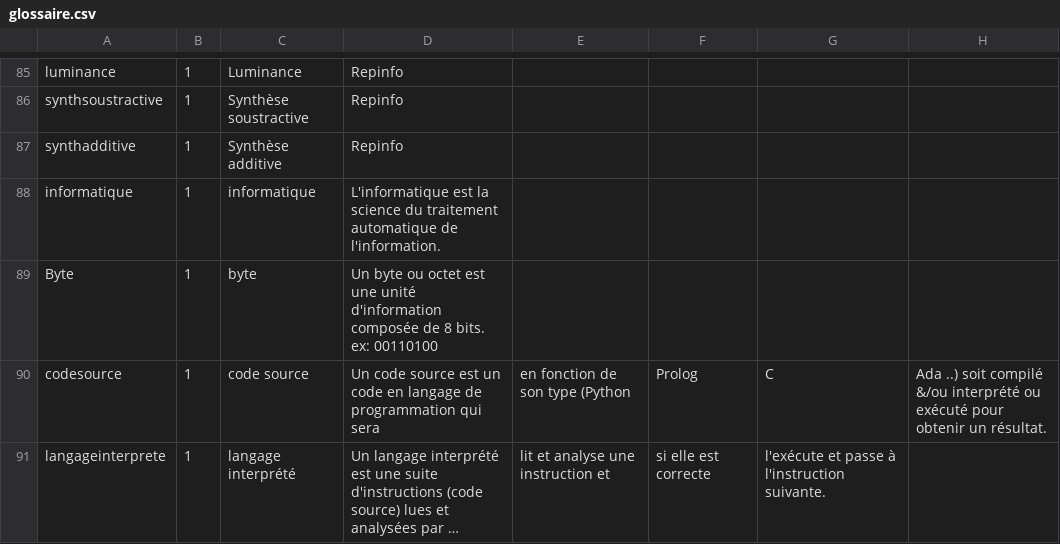
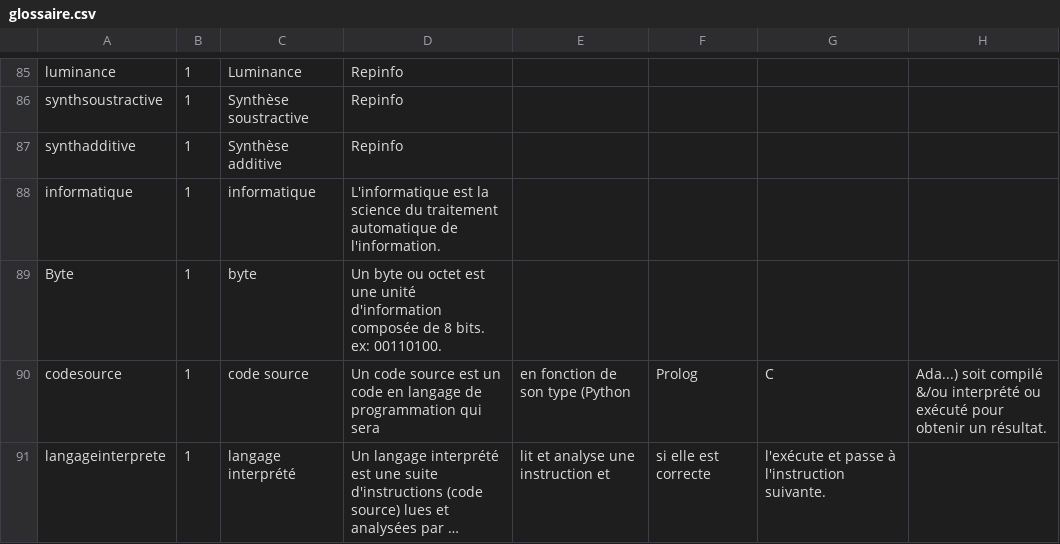
Before and after one commit to edunumsec2/book, a CSV file: config/glossaire.csv, drawn as a sheet; only a part is shown, gaps mark what is left out; long unchanged cells end in …; the diff names each change by its address in the sheet, - before the commit and + after, or states it on an @@ line.

Commit message:
Update glossaire.csv
- Tente de régler problèmes de typo

```diff
--- a/config/glossaire.csv
+++ b/config/glossaire.csv
-D89: …bits. ex: 00110100
+D89: …bits. ex: 00110100.
-H90: Ada ..) soit compilé…
+H90: Ada...) soit compilé…
```
